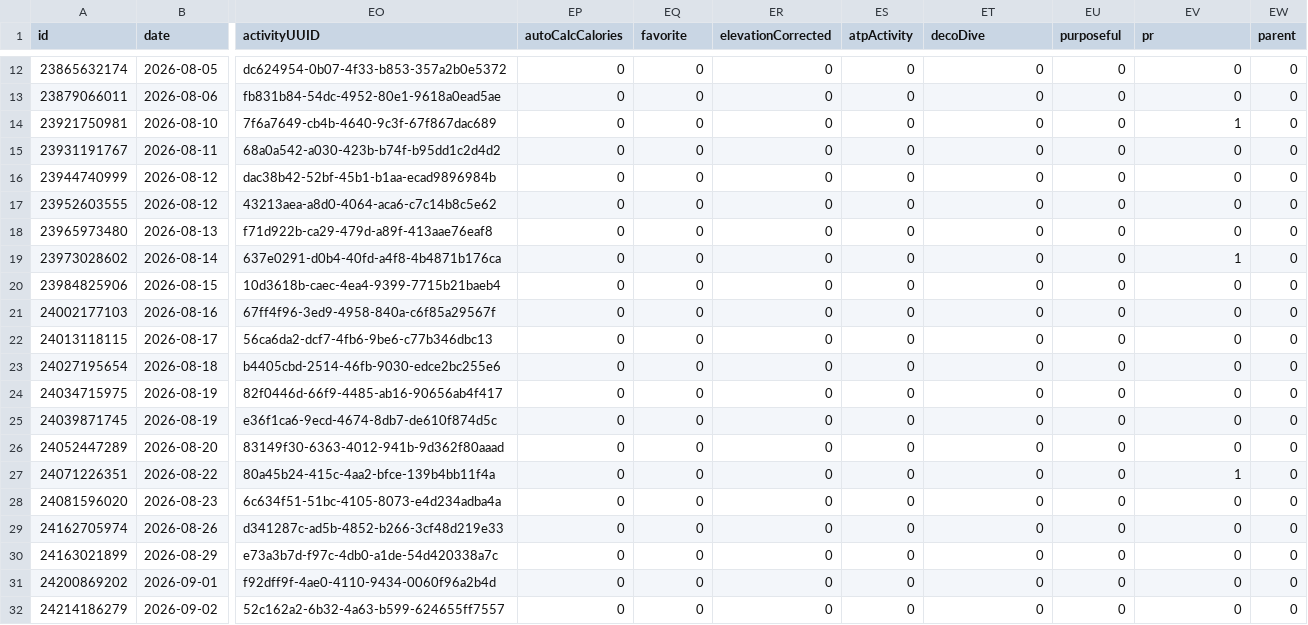
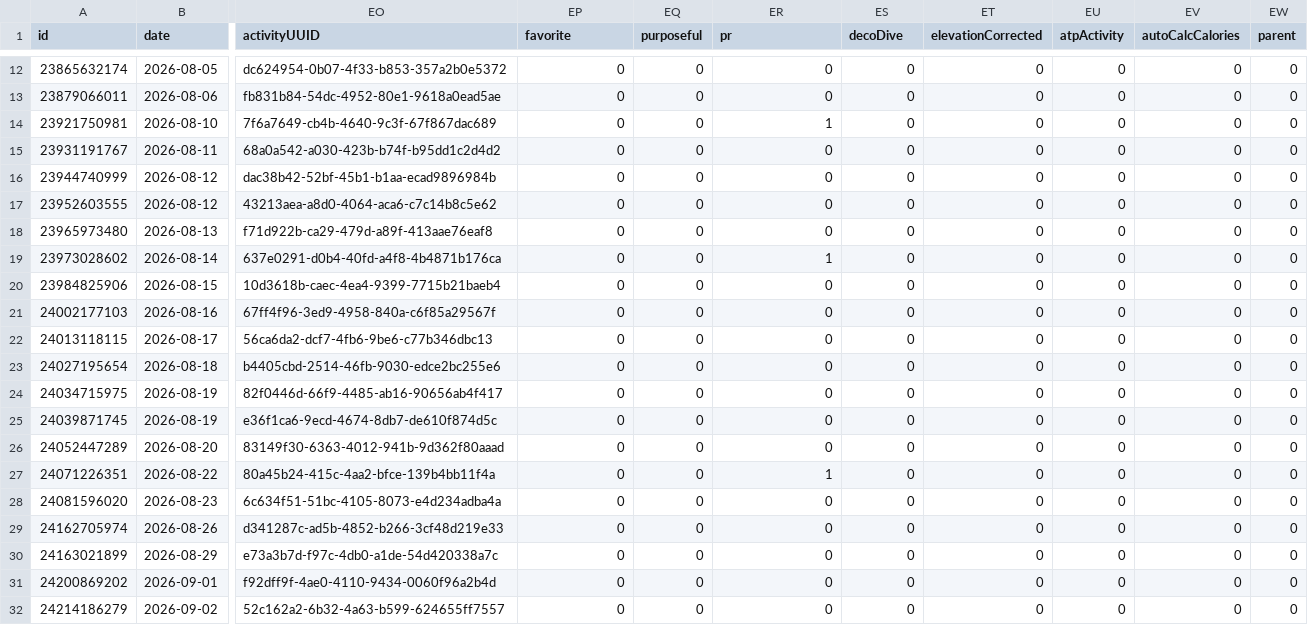
Before and after one commit to nicolasmahut-ui/garmin-data-frere, a CSV file: activites-recent.csv, drawn as a sheet; only a part is shown, gaps mark what is left out; the diff names each change by its address in the sheet, - before the commit and + after, or states it on an @@ line.

Commit message:
activites recentes 2026-09-04 05:17

```diff
--- a/activites-recent.csv
+++ b/activites-recent.csv
-EP1: autoCalcCalories
+EP1: favorite
-EQ1: favorite
+EQ1: purposeful
-ER1: elevationCorrected
+ER1: pr
-ES1: atpActivity
+ES1: decoDive
-ET1: decoDive
+ET1: elevationCorrected
-EU1: purposeful
+EU1: atpActivity
-EV1: pr
+EV1: autoCalcCalories
-ER14 (pr): 0
+ER14 (pr): 1
-EV14 (autoCalcCalories): 1
+EV14 (autoCalcCalories): 0
-ER19 (pr): 0
+ER19 (pr): 1
-EV19 (autoCalcCalories): 1
+EV19 (autoCalcCalories): 0
-ER27 (pr): 0
+ER27 (pr): 1
-EV27 (autoCalcCalories): 1
+EV27 (autoCalcCalories): 0
```
